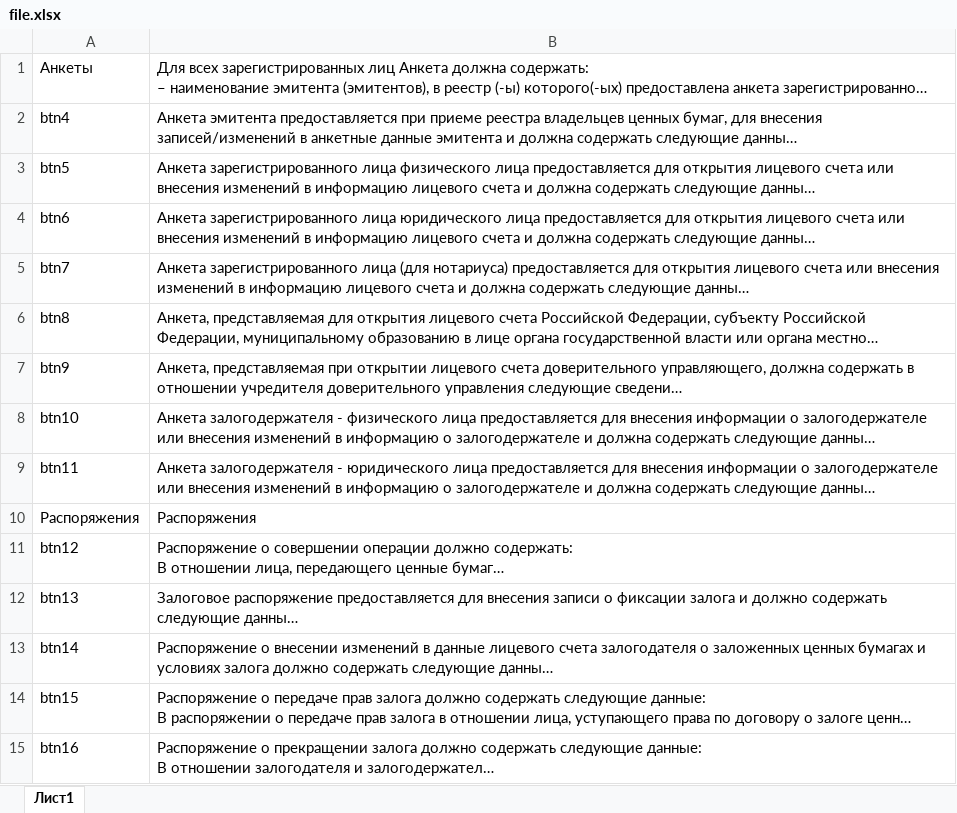
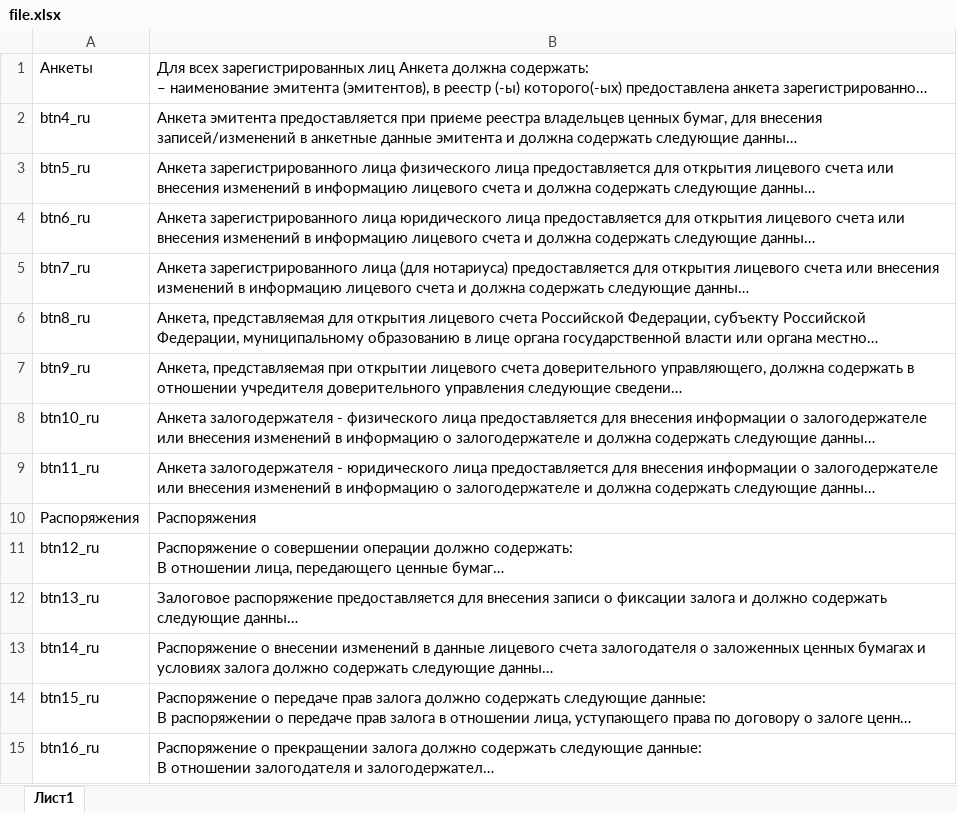
Before and after one commit to MustHave4594/Crcregbot, an Excel workbook: file.xlsx, sheet Лист1, drawn as a sheet; only a part is shown; long unchanged cells end in …; values as stored, in another font and other column widths than the file's, no borders; the diff covers the shown part only; the diff names each change by its address in the sheet, - before the commit and + after, or states it on an @@ line.

```diff
--- a/file.xlsx (sheet Лист1)
+++ b/file.xlsx (sheet Лист1)
-A2: btn4
+A2: btn4_ru
-A3: btn5
+A3: btn5_ru
-A4: btn6
+A4: btn6_ru
-A5: btn7
+A5: btn7_ru
-A6: btn8
+A6: btn8_ru
-A7: btn9
+A7: btn9_ru
-A8: btn10
+A8: btn10_ru
-A9: btn11
+A9: btn11_ru
-A11: btn12
+A11: btn12_ru
-A12: btn13
+A12: btn13_ru
-A13: btn14
+A13: btn14_ru
-A14: btn15
+A14: btn15_ru
-A15: btn16
+A15: btn16_ru
```
Also changed, not shown: 45 added rows and 29 edited cells elsewhere in this sheet, 1 other file.
